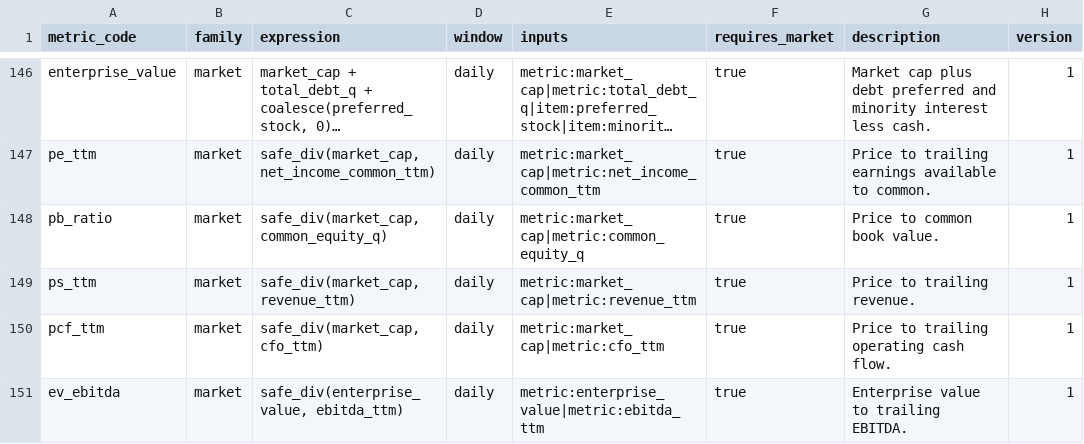
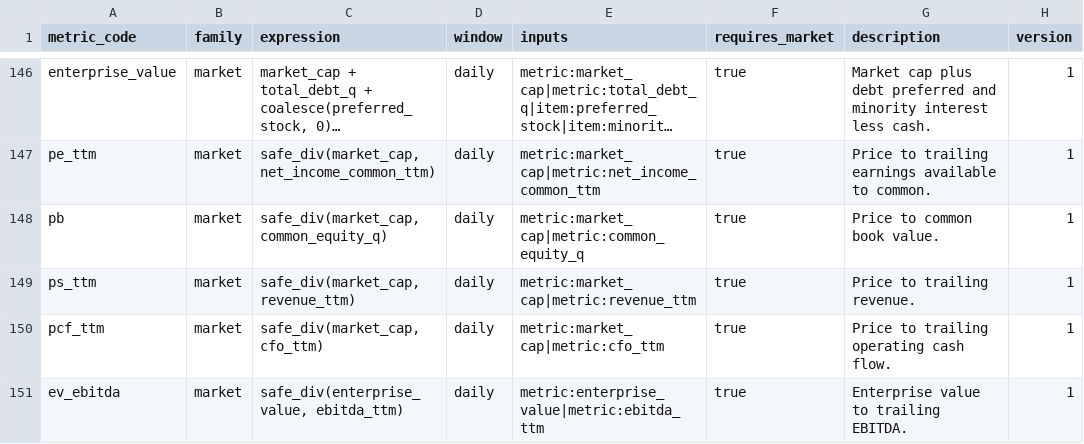
Before and after one commit to ntorm1/atx, a CSV file: atx-db/src/atx_db/seeds/derived_metric_definitions.csv, drawn as a sheet; only a part is shown, gaps mark what is left out; long unchanged cells end in …; the diff names each change by its address in the sheet, - before the commit and + after, or states it on an @@ line.

```diff
--- a/atx-db/src/atx_db/seeds/derived_metric_definitions.csv
+++ b/atx-db/src/atx_db/seeds/derived_metric_definitions.csv
-A148 (metric_code): pb_ratio
+A148 (metric_code): pb
```
Also changed, not shown: 3 other files.
